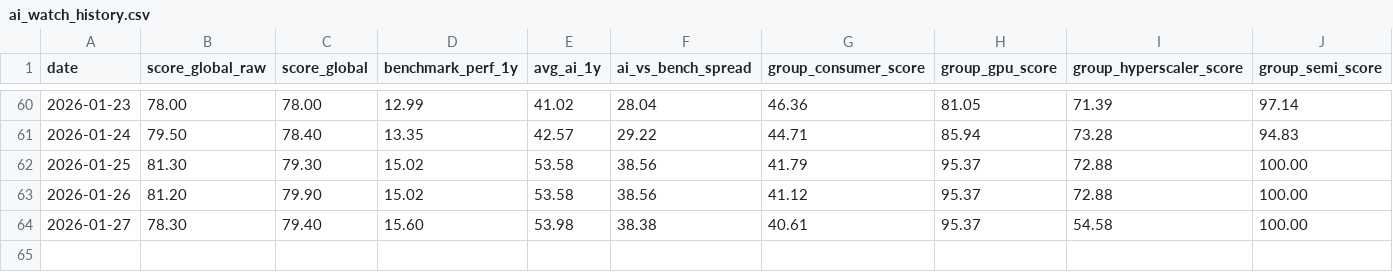
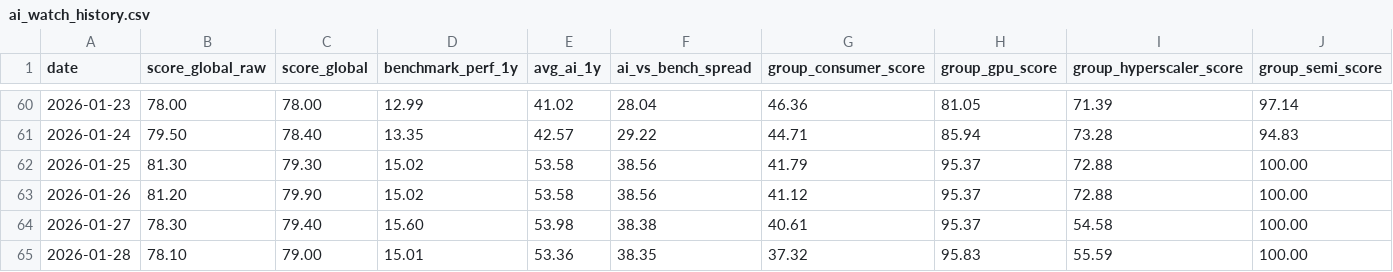
Before and after one commit to moezguedri/ai_watch, a CSV file: ai_watch_history.csv, drawn as a sheet; only a part is shown, gaps mark what is left out.

```diff
--- a/ai_watch_history.csv
+++ b/ai_watch_history.csv
@@ -64 +64,2 @@ date,score_global_raw,score_global,benchmark_perf_1y,avg_ai_1y,ai_vs_bench_sprea
 2026-01-27,78.30,79.40,15.60,53.98,38.38,40.61,95.37,54.58,100.00
+2026-01-28,78.10,79.00,15.01,53.36,38.35,37.32,95.83,55.59,100.00
```
